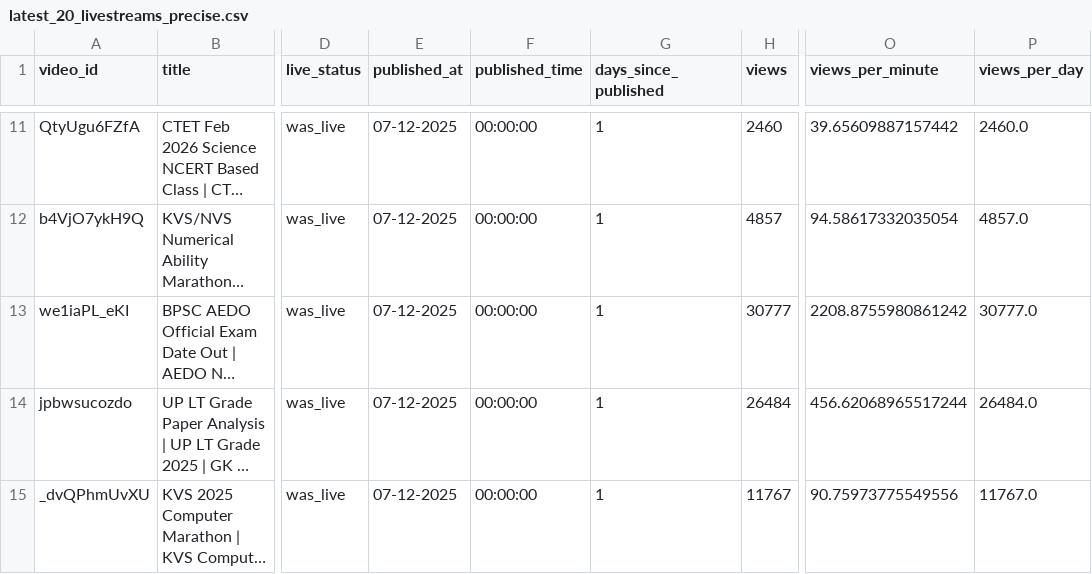
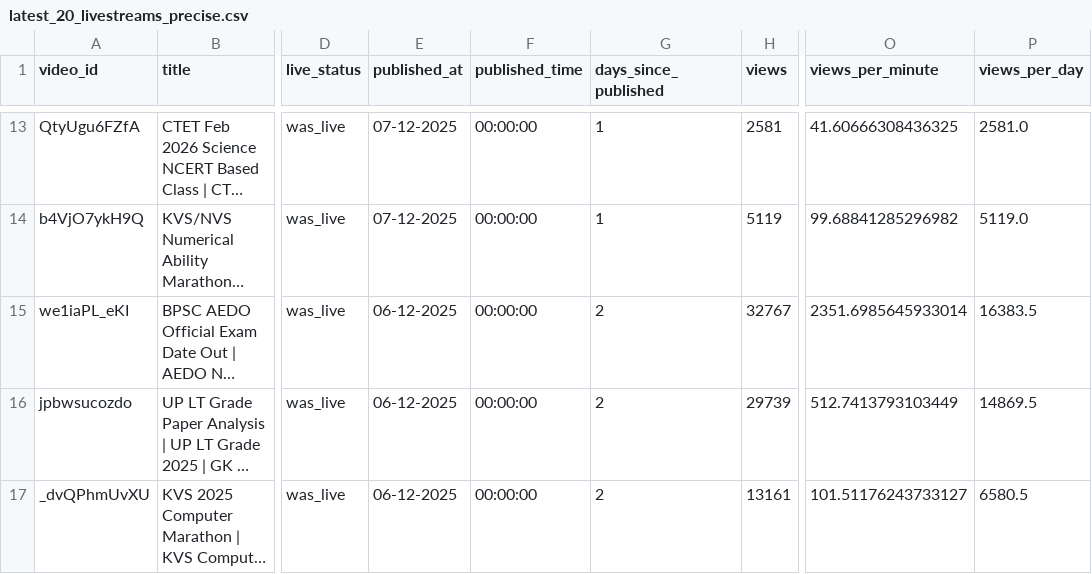
Before and after one commit to khalid-ans/youtube-livestream-data, a CSV file: data/latest_20_livestreams_precise.csv, drawn as a sheet; only a part is shown, gaps mark what is left out; long unchanged cells end in …; addresses are those after the commit; the diff covers the shown part only; the diff names each change by its address in the sheet, - before the commit and + after, or states it on an @@ line.

```diff
--- a/data/latest_20_livestreams_precise.csv
+++ b/data/latest_20_livestreams_precise.csv
-H13 (views): 2460
+H13 (views): 2581
-O13 (views_per_minute): 39.65609887157442
+O13 (views_per_minute): 41.60666308436325
-P13 (views_per_day): 2460.0
+P13 (views_per_day): 2581.0
-H14 (views): 4857
+H14 (views): 5119
-O14 (views_per_minute): 94.58617332035054
+O14 (views_per_minute): 99.68841285296982
-P14 (views_per_day): 4857.0
+P14 (views_per_day): 5119.0
-E15:E17 (published_at): 07-12-2025
+E15:E17 (published_at): 06-12-2025
-G15:G17 (days_since_published): 1
+G15:G17 (days_since_published): 2
-H15 (views): 30777
+H15 (views): 32767
-O15 (views_per_minute): 2208.8755980861242
+O15 (views_per_minute): 2351.6985645933014
-P15 (views_per_day): 30777.0
+P15 (views_per_day): 16383.5
-H16 (views): 26484
+H16 (views): 29739
-O16 (views_per_minute): 456.62068965517244
+O16 (views_per_minute): 512.7413793103449
-P16 (views_per_day): 26484.0
+P16 (views_per_day): 14869.5
-H17 (views): 11767
+H17 (views): 13161
-O17 (views_per_minute): 90.75973775549556
+O17 (views_per_minute): 101.51176243733127
-P17 (views_per_day): 11767.0
+P17 (views_per_day): 6580.5
```
Also changed, not shown: 2 added rows, 1 removed row and 38 edited cells elsewhere in this file.
